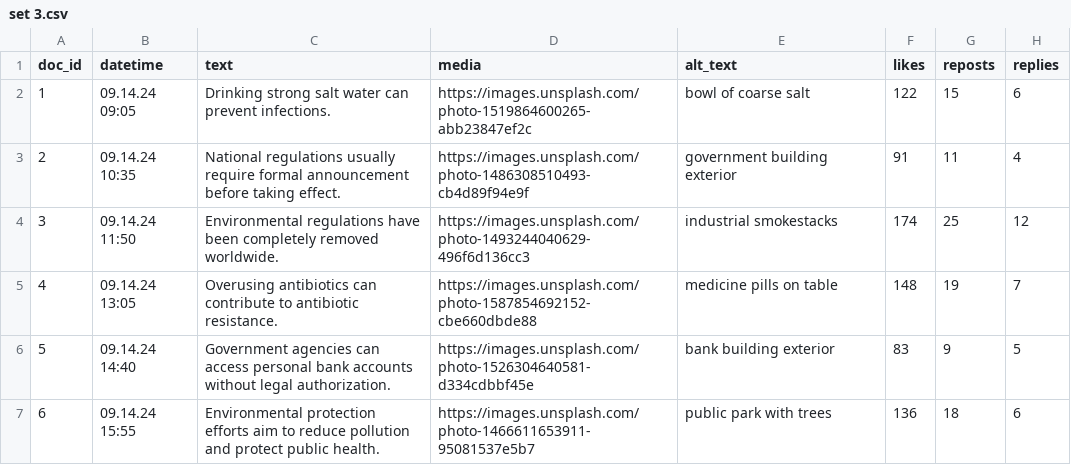
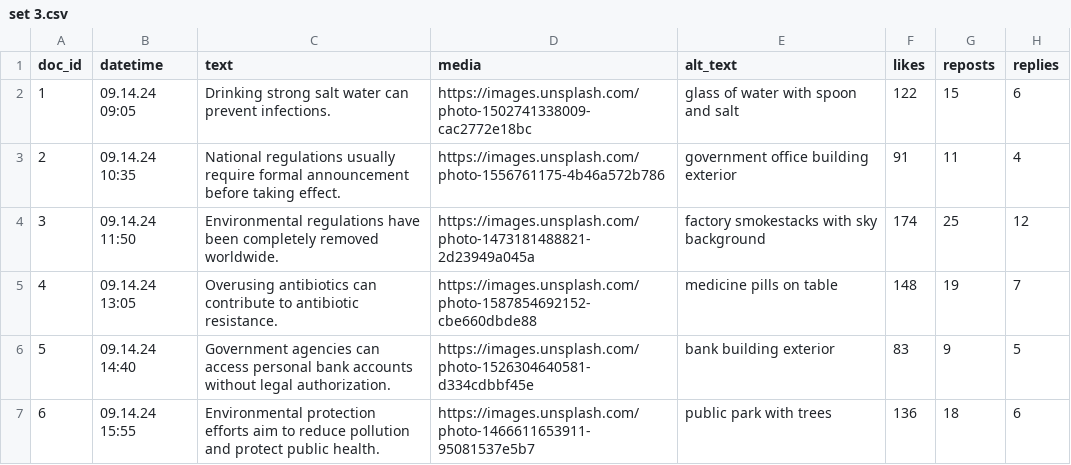
Before and after one commit to Rchel1/csv-feeds, a CSV file: set 3.csv, drawn as a sheet; only a part is shown; the diff names each change by its address in the sheet, - before the commit and + after, or states it on an @@ line.

```diff
--- a/set 3.csv
+++ b/set 3.csv
-D2 (media): https://images.unsplash.com/photo-1519864600265-abb23847ef2c
+D2 (media): https://images.unsplash.com/photo-1502741338009-cac2772e18bc
-E2 (alt_text): bowl of coarse salt
+E2 (alt_text): glass of water with spoon and salt
-D3 (media): https://images.unsplash.com/photo-1486308510493-cb4d89f94e9f
+D3 (media): https://images.unsplash.com/photo-1556761175-4b46a572b786
-E3 (alt_text): government building exterior
+E3 (alt_text): government office building exterior
-D4 (media): https://images.unsplash.com/photo-1493244040629-496f6d136cc3
+D4 (media): https://images.unsplash.com/photo-1473181488821-2d23949a045a
-E4 (alt_text): industrial smokestacks
+E4 (alt_text): factory smokestacks with sky background
```
Also changed, not shown: set 2.csv.
